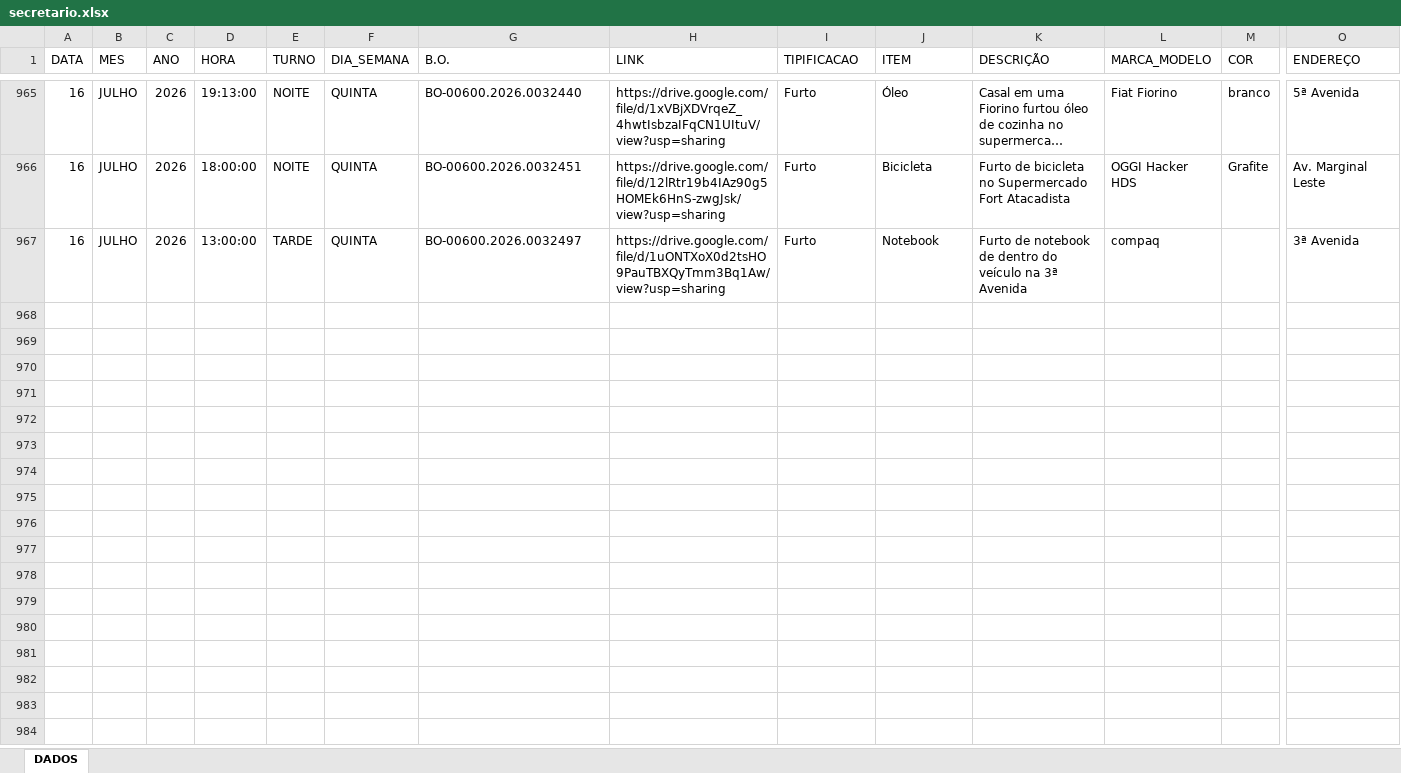
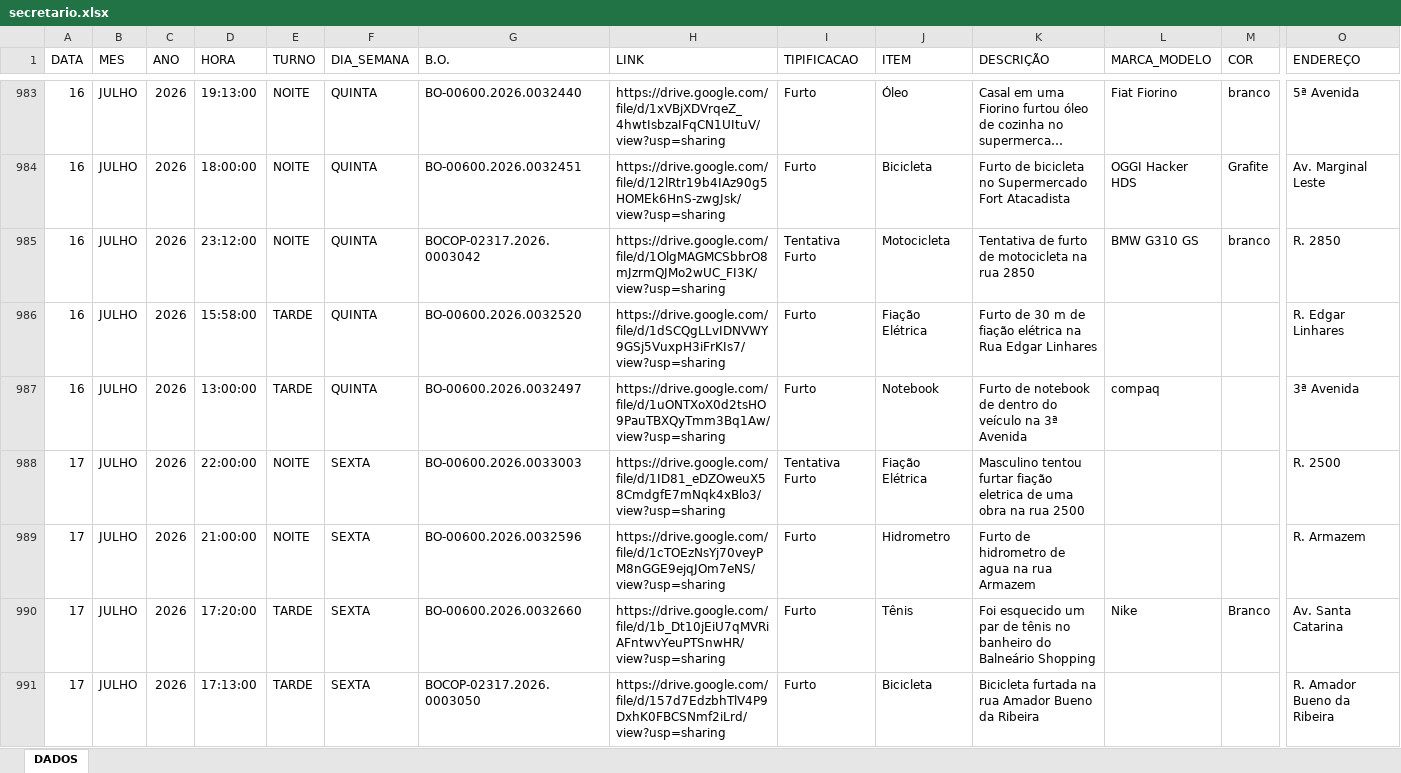
Before and after one commit to ronaldorocco/dashboard, an Excel workbook: secretario.xlsx, sheet DADOS, drawn as a sheet; only a part is shown, gaps mark what is left out; long unchanged cells end in …; values as stored, in another font and other column widths than the file's, no cell formats; charts and pictures not drawn; rows hold the shown columns only; the diff covers the shown part only; the diff names each change by its address in the sheet, - before the commit and + after, or states it on an @@ line.

```diff
--- a/secretario.xlsx (sheet DADOS)
+++ b/secretario.xlsx (sheet DADOS)
+row 985: 16 | JULHO | 2026 | 23:12:00 | NOITE | QUINTA | BOCOP-02317.2026.0003042 | https://drive.google.com/file/d/1OlgMAGMCSbbrO8mJzrmQJMo2wUC_FI3K/view?usp=sharing | Tentativa Furto | Motocicleta | Tentativa de furto de motocicleta na rua 2850 | BMW G310 GS | branco | R. 2850
+row 986: 16 | JULHO | 2026 | 15:58:00 | TARDE | QUINTA | BO-00600.2026.0032520 | https://drive.google.com/file/d/1dSCQgLLvIDNVWY9GSj5VuxpH3iFrKIs7/view?usp=sharing | Furto | Fiação Elétrica | Furto de 30 m de fiação elétrica na Rua Edgar Linhares |  |  | R. Edgar Linhares
+row 988: 17 | JULHO | 2026 | 22:00:00 | NOITE | SEXTA | BO-00600.2026.0033003 | https://drive.google.com/file/d/1ID81_eDZOweuX58CmdgfE7mNqk4xBlo3/view?usp=sharing | Tentativa Furto | Fiação Elétrica | Masculino tentou furtar fiação eletrica de uma obra na rua 2500 |  |  | R. 2500
+row 989: 17 | JULHO | 2026 | 21:00:00 | NOITE | SEXTA | BO-00600.2026.0032596 | https://drive.google.com/file/d/1cTOEzNsYj70veyPM8nGGE9ejqJOm7eNS/view?usp=sharing | Furto | Hidrometro | Furto de hidrometro de agua na rua Armazem |  |  | R. Armazem
+row 990: 17 | JULHO | 2026 | 17:20:00 | TARDE | SEXTA | BO-00600.2026.0032660 | https://drive.google.com/file/d/1b_Dt10jEiU7qMVRiAFntwvYeuPTSnwHR/view?usp=sharing | Furto | Tênis | Foi esquecido um par de tênis no banheiro do Balneário Shopping | Nike | Branco | Av. Santa Catarina
+row 991: 17 | JULHO | 2026 | 17:13:00 | TARDE | SEXTA | BOCOP-02317.2026.0003050 | https://drive.google.com/file/d/157d7EdzbhTlV4P9DxhK0FBCSNmf2iLrd/view?usp=sharing | Furto | Bicicleta | Bicicleta furtada na rua Amador Bueno da Ribeira |  |  | R. Amador Bueno da Ribeira
```
Also changed, not shown: 25 added rows and 27 edited cells elsewhere in this sheet, cell formats, 2 other files.
